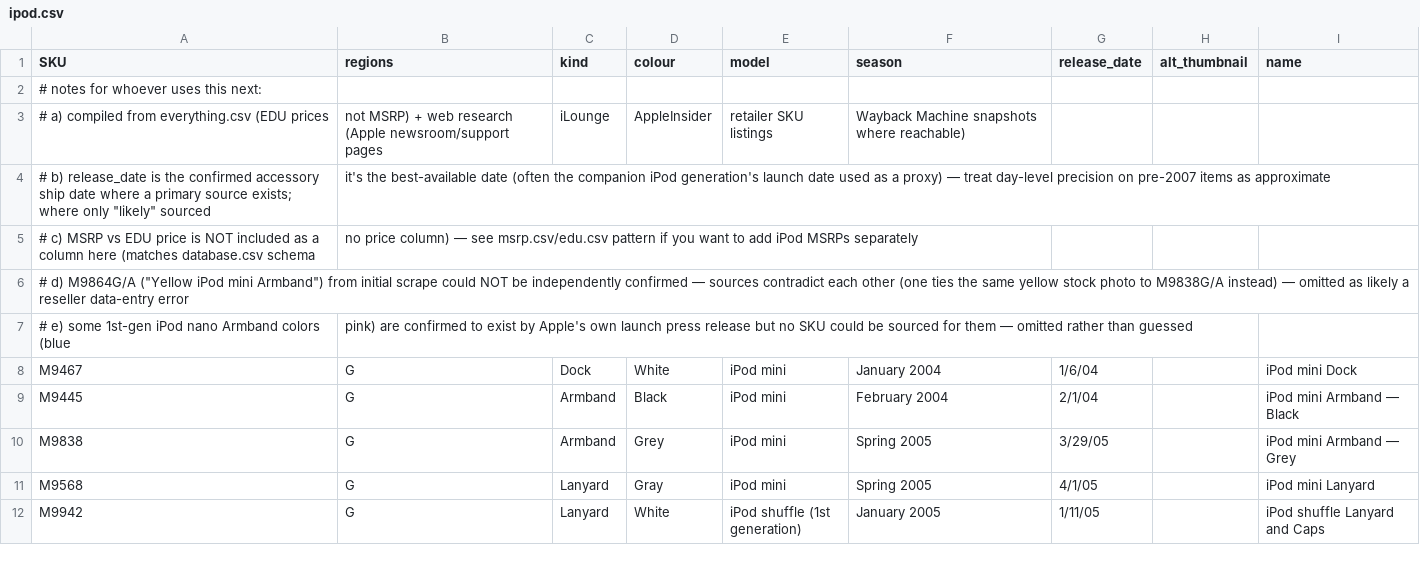
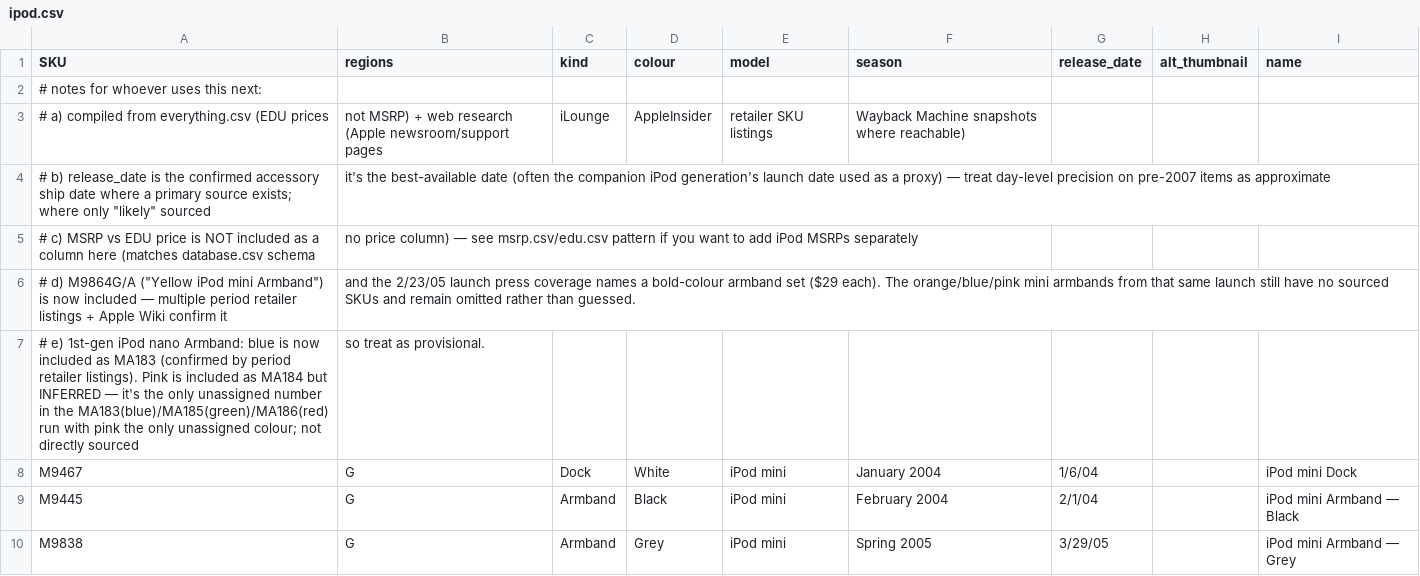
Before and after one commit to JonathanSeriesX/everycase, a CSV file: scripts/ipod.csv, drawn as a sheet; only a part is shown; the shorter side is filled out with more unchanged rows; the diff covers the shown part only.

```diff
--- a/scripts/ipod.csv
+++ b/scripts/ipod.csv
@@ -5,4 +5,4 @@ SKU,regions,kind,colour,model,season,release_date,alt_thumbnail,name
 # c) MSRP vs EDU price is NOT included as a column here (matches database.csv schema, no price column) — see msrp.csv/edu.csv pattern if you want to add iPod MSRPs separately
-# d) M9864G/A ("Yellow iPod mini Armband") from initial scrape could NOT be independently confirmed — sources contradict each other (one ties the same yellow stock photo to M9838G/A instead) — omitted as likely a reseller data-entry error
-# e) some 1st-gen iPod nano Armband colors (blue, pink) are confirmed to exist by Apple's own launch press release but no SKU could be sourced for them — omitted rather than guessed
+# d) M9864G/A ("Yellow iPod mini Armband") is now included — multiple period retailer listings + Apple Wiki confirm it, and the 2/23/05 launch press coverage names a bold-colour armband set ($29 each). The orange/blue/pink mini armbands from that same launch still have no sourced SKUs and remain omitted rather than guessed.
+# e) 1st-gen iPod nano Armband: blue is now included as MA183 (confirmed by period retailer listings). Pink is included as MA184 but INFERRED — it's the only unassigned number in the MA183(blue)/MA185(green)/MA186(red) run with pink the only unassigned colour; not directly sourced, so treat as provisional.
 M9467,G,Dock,White,iPod mini,January 2004,1/6/04,,iPod mini Dock
```
Also changed, not shown: 5 added rows elsewhere in this file, scripts/ipod_msrp.csv, 14 other files.
